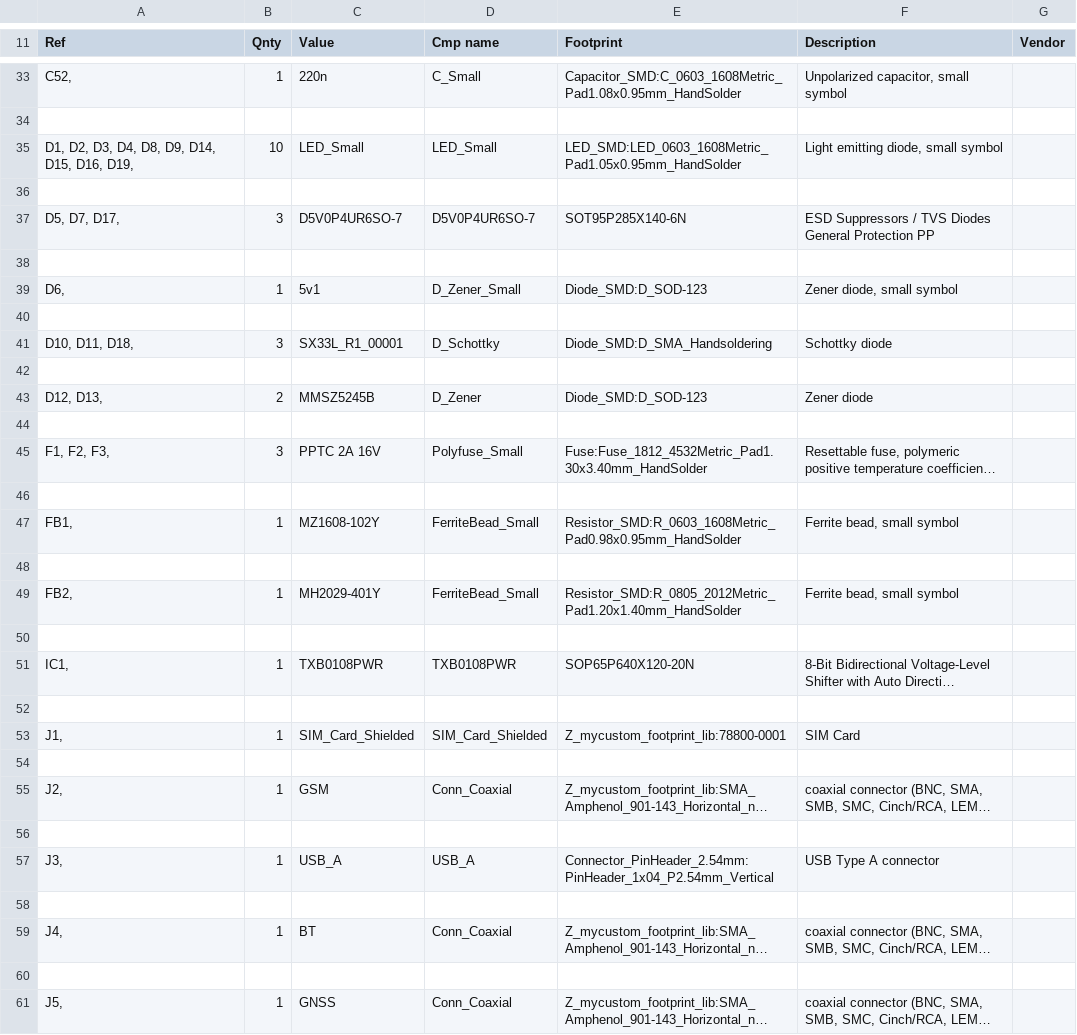
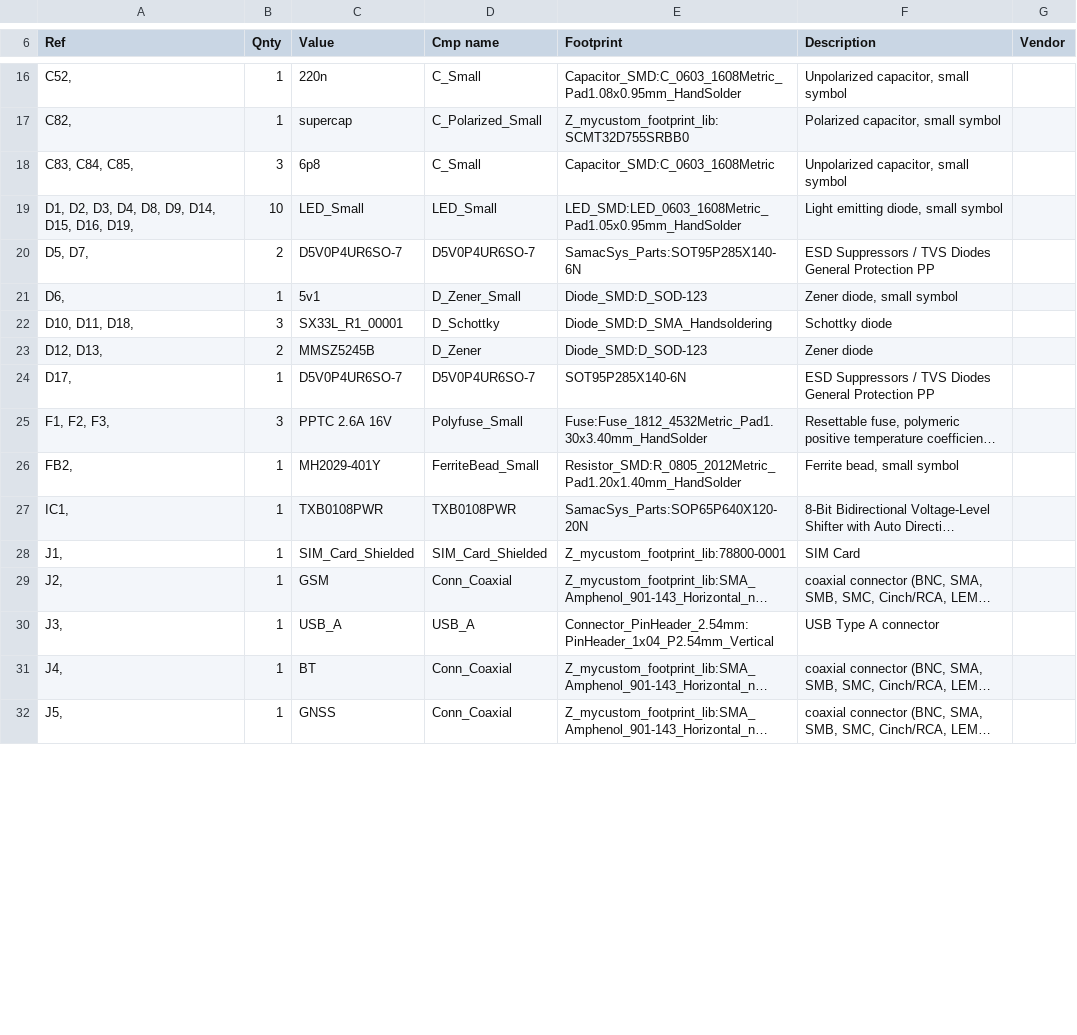
Before and after one commit to immortal-sniper1/Bird_Detector, a CSV file: Bird_detector_V1/Bird_detector_V1.csv, drawn as a sheet; only a part is shown, gaps mark what is left out; long unchanged cells end in …; removed rows and columns are numbered as before the commit, all else as after; the diff covers the shown part only; the diff names each change by its address in the sheet, - before the commit and + after, or states it on an @@ line.

```diff
--- a/Bird_detector_V1/Bird_detector_V1.csv
+++ b/Bird_detector_V1/Bird_detector_V1.csv
-row 17: (empty)
+row 17: C82, | 1 | supercap | C_Polarized_Small | Z_mycustom_footprint_lib:SCMT32D755SRBB0 | Polarized capacitor, small symbol
+row 18: C83, C84, C85, | 3 | 6p8 | C_Small | Capacitor_SMD:C_0603_1608Metric | Unpolarized capacitor, small symbol
-row 36: (empty)
-A20 (Ref): D5, D7, D17,
+A20 (Ref): D5, D7,
-B20 (Qnty): 3
+B20 (Qnty): 2
-E20 (Footprint): SOT95P285X140-6N
+E20 (Footprint): SamacSys_Parts:SOT95P285X140-6N
-row 38: (empty)
-row 40: (empty)
-row 42: (empty)
-row 24: (empty)
+row 24: D17, | 1 | D5V0P4UR6SO-7 | D5V0P4UR6SO-7 | SOT95P285X140-6N | ESD Suppressors / TVS Diodes General Protection PP
-C25 (Value): PPTC 2A 16V
+C25 (Value): PPTC 2.6A 16V
-row 46: (empty)
-row 47: FB1, | 1 | MZ1608-102Y | FerriteBead_Small | Resistor_SMD:R_0603_1608Metric_Pad0.98x0.95mm_HandSolder | Ferrite bead, small symbol
-row 48: (empty)
-row 50: (empty)
-E27 (Footprint): SOP65P640X120-20N
+E27 (Footprint): SamacSys_Parts:SOP65P640X120-20N
-row 52: (empty)
-row 54: (empty)
-row 56: (empty)
-row 58: (empty)
-row 60: (empty)
```
Also changed, not shown: 3 added rows, 68 removed rows and 67 edited cells elsewhere in this file, 8 other files.
